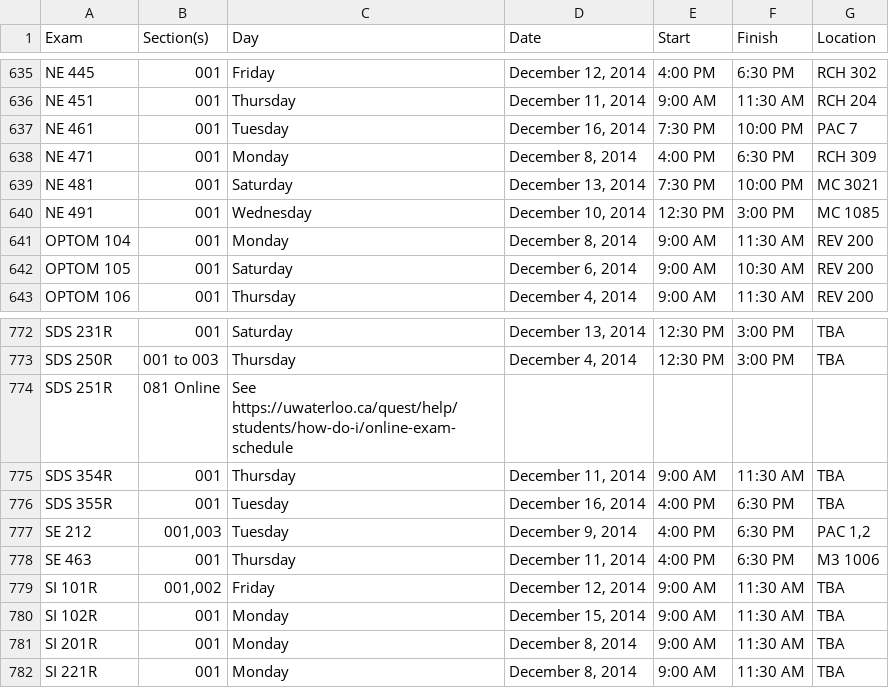
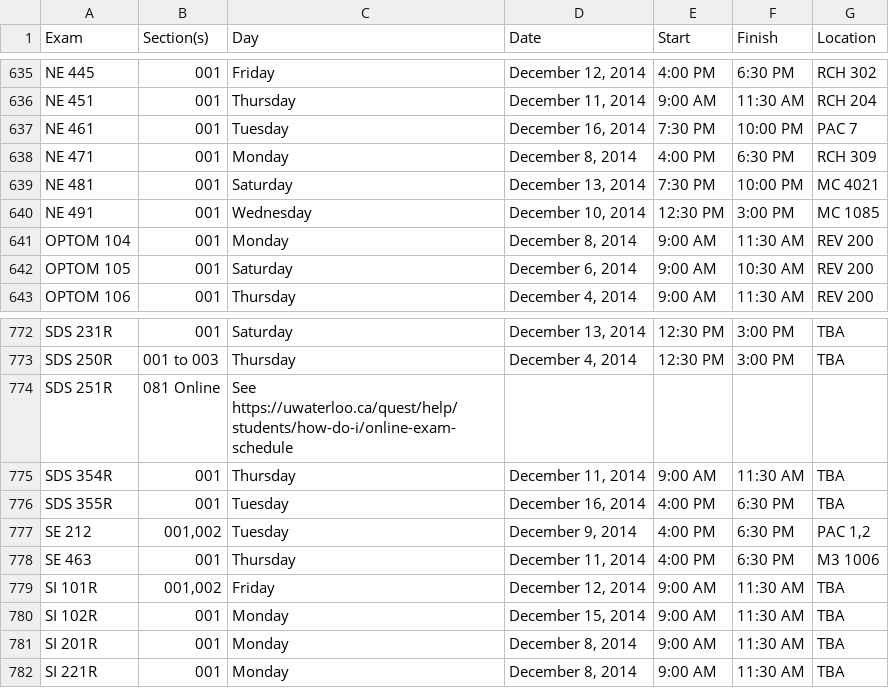
Before and after one commit to uWaterloo/Datasets, a CSV file: ExamSchedule/1149ExamSchedule.csv, drawn as a sheet; only a part is shown, gaps mark what is left out.

Commit message:
Updated 1149 exam schedule (auto commit)

```diff
--- a/ExamSchedule/1149ExamSchedule.csv
+++ b/ExamSchedule/1149ExamSchedule.csv
@@ -646,3 +646,3 @@ NE 461,001,Tuesday,"December 16, 2014",7:30 PM,10:00 PM,PAC 7,,,,,,,,,,,,,,,
 NE 471,001,Monday,"December 8, 2014",4:00 PM,6:30 PM,RCH 309,,,,,,,,,,,,,,,
-NE 481,001,Saturday,"December 13, 2014",7:30 PM,10:00 PM,MC 3021,,,,,,,,,,,,,,,
+NE 481,001,Saturday,"December 13, 2014",7:30 PM,10:00 PM,MC 4021,,,,,,,,,,,,,,,
 NE 491,001,Wednesday,"December 10, 2014",12:30 PM,3:00 PM,MC 1085,,,,,,,,,,,,,,,
@@ -784,3 +784,3 @@ SDS 354R,001,Thursday,"December 11, 2014",9:00 AM,11:30 AM,TBA,,,,,,,,,,,,,,,
 SDS 355R,001,Tuesday,"December 16, 2014",4:00 PM,6:30 PM,TBA,,,,,,,,,,,,,,,
-SE 212,"001,003",Tuesday,"December 9, 2014",4:00 PM,6:30 PM,"PAC 1,2",,,,,,,,,,,,,,,
+SE 212,"001,002",Tuesday,"December 9, 2014",4:00 PM,6:30 PM,"PAC 1,2",,,,,,,,,,,,,,,
 SE 463,001,Thursday,"December 11, 2014",4:00 PM,6:30 PM,M3 1006,,,,,,,,,,,,,,,
```
